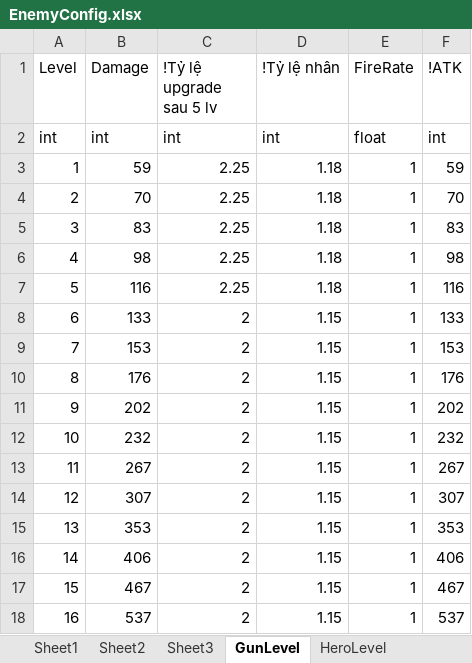
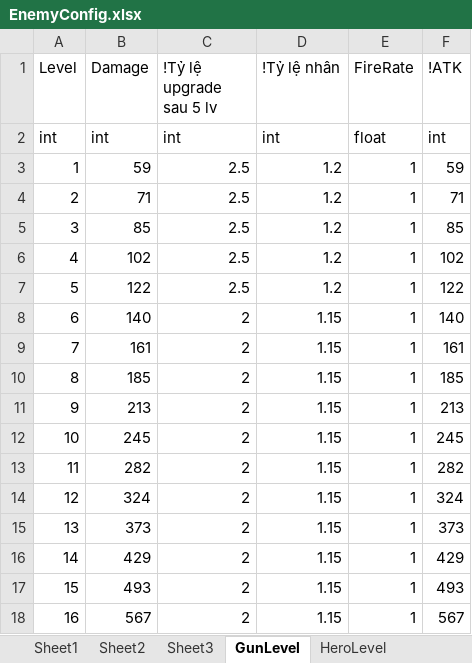
Before and after one commit to FukyVer2/Hero-Cowboy, an Excel workbook: Data/EnemyConfig.xlsx, sheet GunLevel, drawn as a sheet; only a part is shown; values as stored, in another font and other column widths than the file's, no borders; the diff covers the shown part only; the diff names each change by its address in the sheet, - before the commit and + after, or states it on an @@ line.

```diff
--- a/Data/EnemyConfig.xlsx (sheet GunLevel)
+++ b/Data/EnemyConfig.xlsx (sheet GunLevel)
-C3:C7 (!Tỷ lệ upgrade sau 5 lv): 2.25
+C3:C7 (!Tỷ lệ upgrade sau 5 lv): 2.5
-D3:D7 (!Tỷ lệ nhân): 1.18
+D3:D7 (!Tỷ lệ nhân): 1.2
-B4 (Damage): 70
+B4 (Damage): 71
-F4 (!ATK): 70
+F4 (!ATK): 71
-B5 (Damage): 83
+B5 (Damage): 85
-F5 (!ATK): 83
+F5 (!ATK): 85
-B6 (Damage): 98
+B6 (Damage): 102
-F6 (!ATK): 98
+F6 (!ATK): 102
-B7 (Damage): 116
+B7 (Damage): 122
-F7 (!ATK): 116
+F7 (!ATK): 122
-B8 (Damage): 133
+B8 (Damage): 140
-F8 (!ATK): 133
+F8 (!ATK): 140
-B9 (Damage): 153
+B9 (Damage): 161
-F9 (!ATK): 153
+F9 (!ATK): 161
-B10 (Damage): 176
+B10 (Damage): 185
-F10 (!ATK): 176
+F10 (!ATK): 185
-B11 (Damage): 202
+B11 (Damage): 213
-F11 (!ATK): 202
+F11 (!ATK): 213
-B12 (Damage): 232
+B12 (Damage): 245
-F12 (!ATK): 232
+F12 (!ATK): 245
-B13 (Damage): 267
+B13 (Damage): 282
-F13 (!ATK): 267
+F13 (!ATK): 282
-B14 (Damage): 307
+B14 (Damage): 324
-F14 (!ATK): 307
+F14 (!ATK): 324
-B15 (Damage): 353
+B15 (Damage): 373
-F15 (!ATK): 353
+F15 (!ATK): 373
-B16 (Damage): 406
+B16 (Damage): 429
-F16 (!ATK): 406
+F16 (!ATK): 429
-B17 (Damage): 467
+B17 (Damage): 493
-F17 (!ATK): 467
+F17 (!ATK): 493
-B18 (Damage): 537
+B18 (Damage): 567
-F18 (!ATK): 537
+F18 (!ATK): 567
```
Also changed, not shown: 18 edited cells elsewhere in this sheet, sheet Sheet1, sheet Sheet3, sheet Sheet2, Data/GunDataConfig.xlsx, Data/GunLevelConfig.xlsx, 13 other files.
